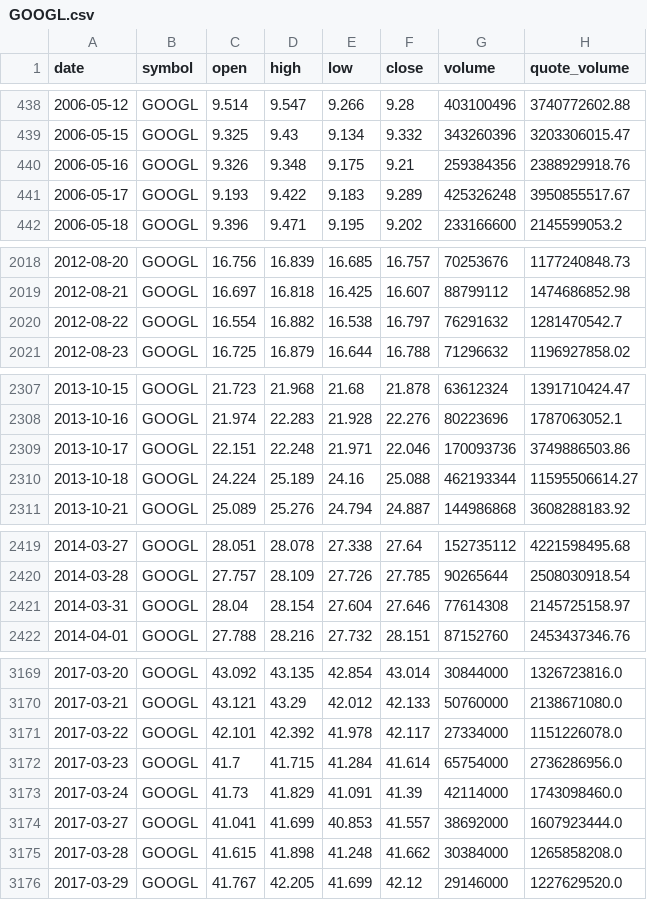
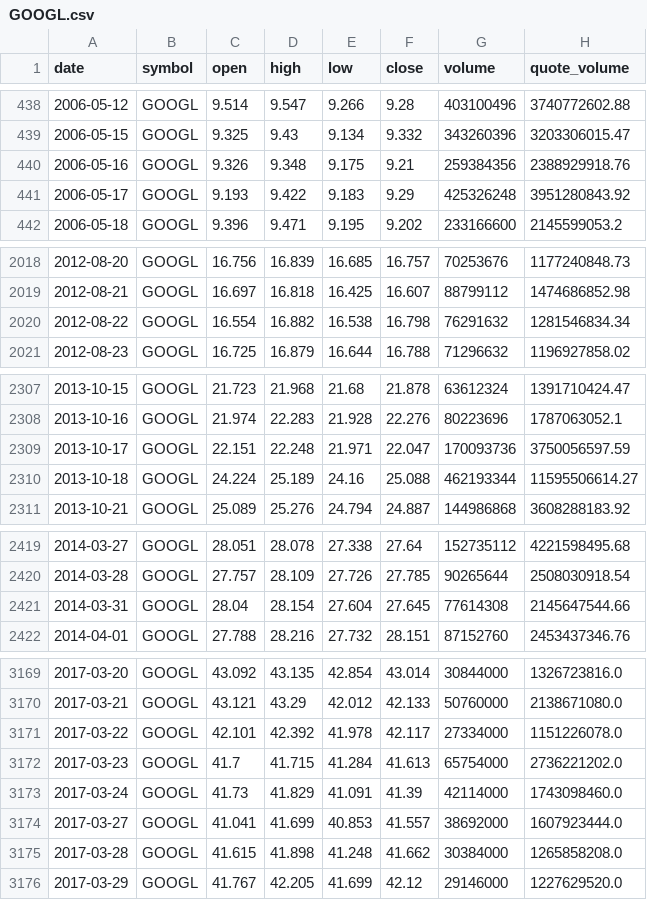
Before and after one commit to bsachart/finance-metrics-fetch, a CSV file: data/market/GOOGL.csv, drawn as a sheet; only a part is shown, gaps mark what is left out; the diff covers the shown part only.

```diff
--- a/data/market/GOOGL.csv
+++ b/data/market/GOOGL.csv
@@ -440,3 +440,3 @@ date,symbol,open,high,low,close,volume,quote_volume
 2006-05-16,GOOGL,9.326,9.348,9.175,9.21,259384356,2388929918.76
-2006-05-17,GOOGL,9.193,9.422,9.183,9.289,425326248,3950855517.67
+2006-05-17,GOOGL,9.193,9.422,9.183,9.29,425326248,3951280843.92
 2006-05-18,GOOGL,9.396,9.471,9.195,9.202,233166600,2145599053.2
@@ -2019,3 +2019,3 @@ date,symbol,open,high,low,close,volume,quote_volume
 2012-08-21,GOOGL,16.697,16.818,16.425,16.607,88799112,1474686852.98
-2012-08-22,GOOGL,16.554,16.882,16.538,16.797,76291632,1281470542.7
+2012-08-22,GOOGL,16.554,16.882,16.538,16.798,76291632,1281546834.34
 2012-08-23,GOOGL,16.725,16.879,16.644,16.788,71296632,1196927858.02
@@ -2308,3 +2308,3 @@ date,symbol,open,high,low,close,volume,quote_volume
 2013-10-16,GOOGL,21.974,22.283,21.928,22.276,80223696,1787063052.1
-2013-10-17,GOOGL,22.151,22.248,21.971,22.046,170093736,3749886503.86
+2013-10-17,GOOGL,22.151,22.248,21.971,22.047,170093736,3750056597.59
 2013-10-18,GOOGL,24.224,25.189,24.16,25.088,462193344,11595506614.27
@@ -2420,3 +2420,3 @@ date,symbol,open,high,low,close,volume,quote_volume
 2014-03-28,GOOGL,27.757,28.109,27.726,27.785,90265644,2508030918.54
-2014-03-31,GOOGL,28.04,28.154,27.604,27.646,77614308,2145725158.97
+2014-03-31,GOOGL,28.04,28.154,27.604,27.645,77614308,2145647544.66
 2014-04-01,GOOGL,27.788,28.216,27.732,28.151,87152760,2453437346.76
@@ -3171,3 +3171,3 @@ date,symbol,open,high,low,close,volume,quote_volume
 2017-03-22,GOOGL,42.101,42.392,41.978,42.117,27334000,1151226078.0
-2017-03-23,GOOGL,41.7,41.715,41.284,41.614,65754000,2736286956.0
+2017-03-23,GOOGL,41.7,41.715,41.284,41.613,65754000,2736221202.0
 2017-03-24,GOOGL,41.73,41.829,41.091,41.39,42114000,1743098460.0
```
Also changed, not shown: 104 edited cells elsewhere in this file, data/market/MSFT.csv, data/market/QQQ.csv, 6 other files.
